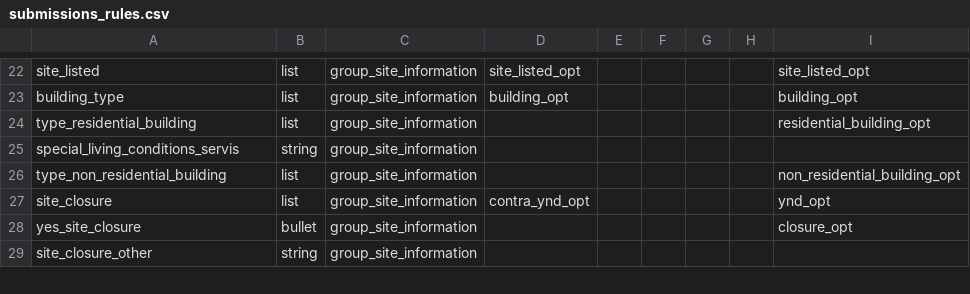
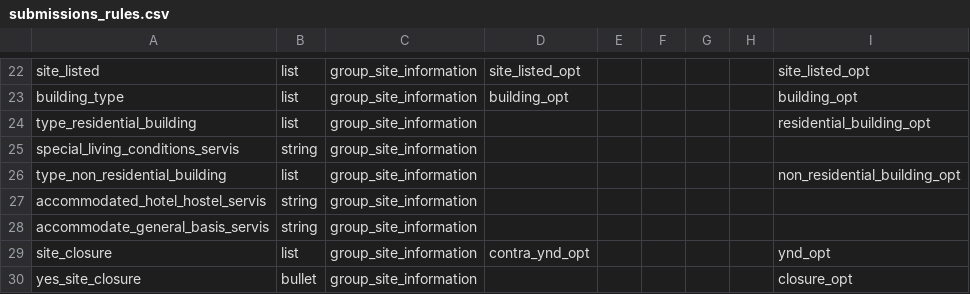
Before and after one commit to GDS-ODSSS/opsmaps, a CSV file: ukraine_test/FDF_R13/submissions_rules.csv, drawn as a sheet; only a part is shown, gaps mark what is left out; the shorter side is filled out with more unchanged rows.

```diff
--- a/ukraine_test/FDF_R13/submissions_rules.csv
+++ b/ukraine_test/FDF_R13/submissions_rules.csv
@@ -26,2 +26,4 @@ special_living_conditions_servis;string;group_site_information;;;;;;
 type_non_residential_building;list;group_site_information;;;;;;non_residential_building_opt
+accommodated_hotel_hostel_servis;string;group_site_information;;;;;;
+accommodate_general_basis_servis;string;group_site_information;;;;;;
 site_closure;list;group_site_information;contra_ynd_opt;;;;;ynd_opt
```
Also changed, not shown: ukraine_test/FDF_R13/field_labels.csv, ukraine_test/FDF_R14/field_labels.csv, 1 other file.
